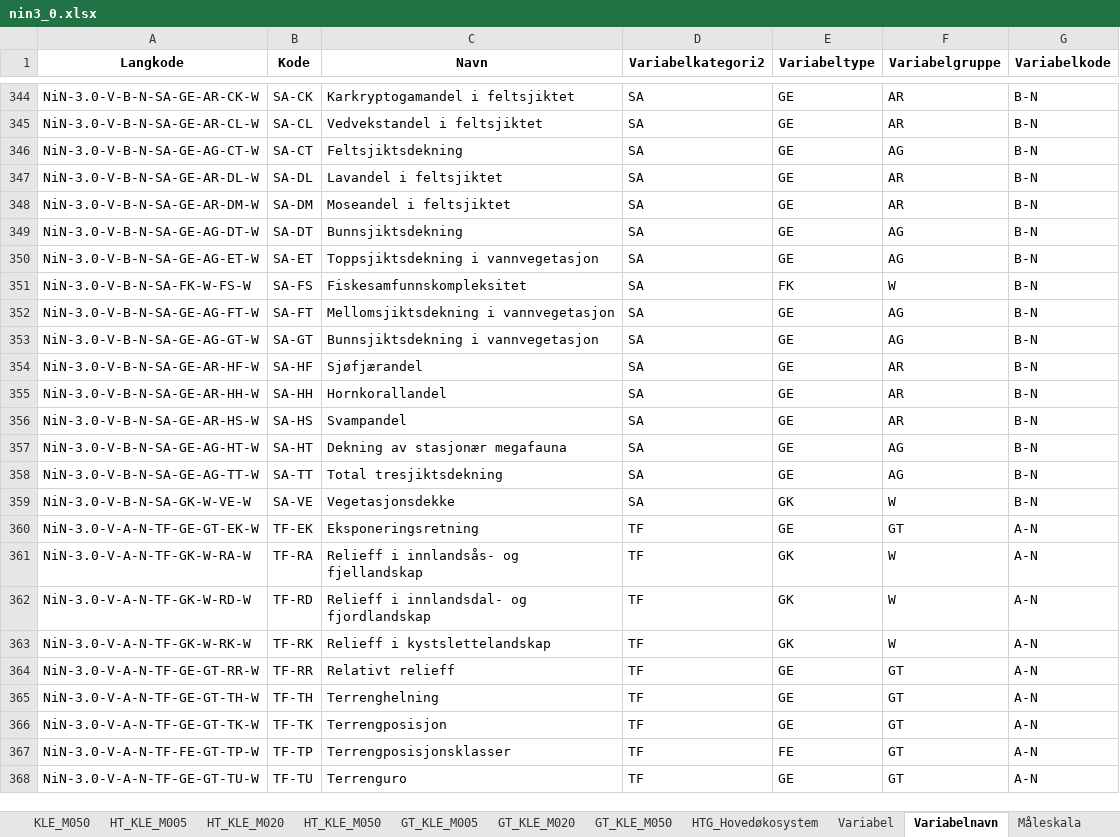
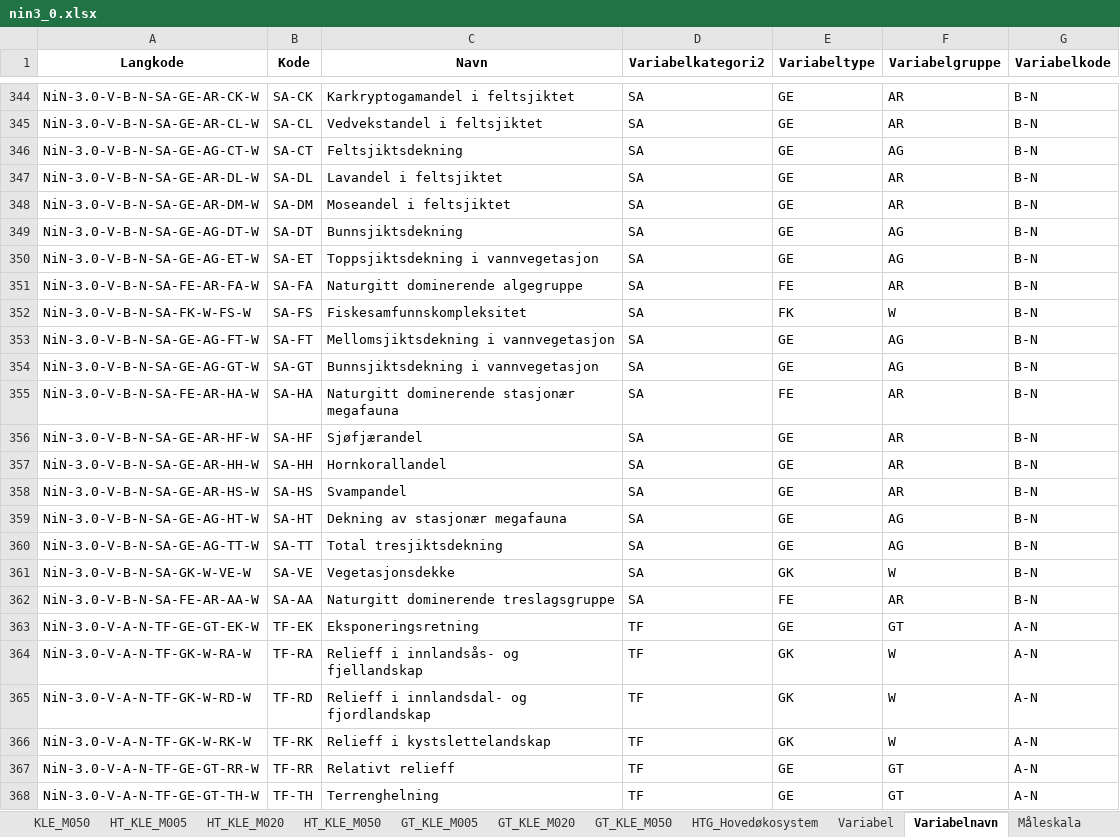
Before and after one commit to Artsdatabanken/nin-kode-api, an Excel workbook: NinKode.WebApi/report_data/3_0/nin3_0.xlsx, sheet Variabelnavn, drawn as a sheet; only a part is shown, gaps mark what is left out; the shorter side is filled out with more unchanged rows; values as stored, in another font and other column widths than the file's, no borders; the diff names each change by its address in the sheet, - before the commit and + after, or states it on an @@ line.

```diff
--- a/NinKode.WebApi/report_data/3_0/nin3_0.xlsx (sheet Variabelnavn)
+++ b/NinKode.WebApi/report_data/3_0/nin3_0.xlsx (sheet Variabelnavn)
+row 351: NiN-3.0-V-B-N-SA-FE-AR-FA-W | SA-FA | Naturgitt dominerende algegruppe | SA | FE | AR | B-N
+row 355: NiN-3.0-V-B-N-SA-FE-AR-HA-W | SA-HA | Naturgitt dominerende stasjonær megafauna | SA | FE | AR | B-N
+row 362: NiN-3.0-V-B-N-SA-FE-AR-AA-W | SA-AA | Naturgitt dominerende treslagsgruppe | SA | FE | AR | B-N
```
Also changed, not shown: sheet Trinn, sheet GT_KLE_M005, sheet Måleskala, sheet Variabelnavn_Måleskala, sheet Hovedtype, sheet db_info, 5 other files.
